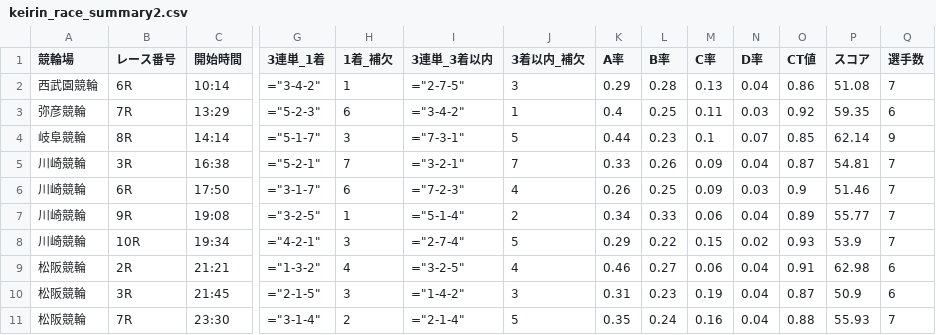
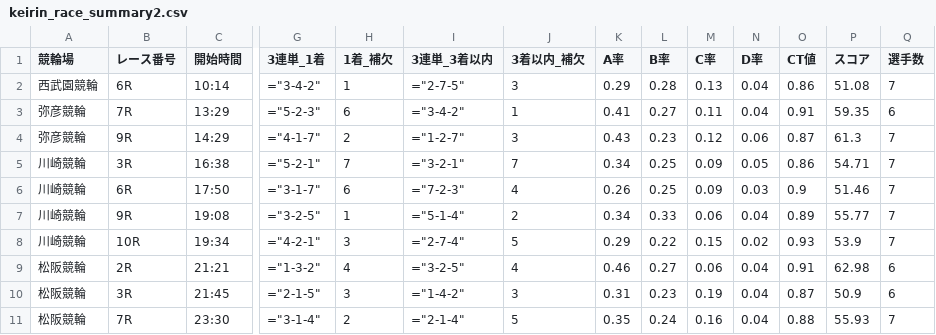
Before and after one commit to ama04149/keirin-ai, a CSV file: keirin_race_summary2.csv, drawn as a sheet; only a part is shown, gaps mark what is left out; removed rows and columns are numbered as before the commit, all else as after; rows hold the shown columns only; the diff names each change by its address in the sheet, - before the commit and + after, or states it on an @@ line.

```diff
--- a/keirin_race_summary2.csv
+++ b/keirin_race_summary2.csv
-K3 (A率): 0.4
+K3 (A率): 0.41
-L3 (B率): 0.25
+L3 (B率): 0.27
-N3 (D率): 0.03
+N3 (D率): 0.04
-O3 (CT値): 0.92
+O3 (CT値): 0.91
-row 4: 岐阜競輪 | 8R | 14:14 | ="5-1-7" | 3 | ="7-3-1" | 5 | 0.44 | 0.23 | 0.1 | 0.07 | 0.85 | 62.14 | 9
+row 4: 弥彦競輪 | 9R | 14:29 | ="4-1-7" | 2 | ="1-2-7" | 3 | 0.43 | 0.23 | 0.12 | 0.06 | 0.87 | 61.3 | 7
-K5 (A率): 0.33
+K5 (A率): 0.34
-L5 (B率): 0.26
+L5 (B率): 0.25
-N5 (D率): 0.04
+N5 (D率): 0.05
-O5 (CT値): 0.87
+O5 (CT値): 0.86
-P5 (スコア): 54.81
+P5 (スコア): 54.71
```
Also changed, not shown: keirin_race_summary.csv, keirin_race_summary4.csv, 1 other file.
